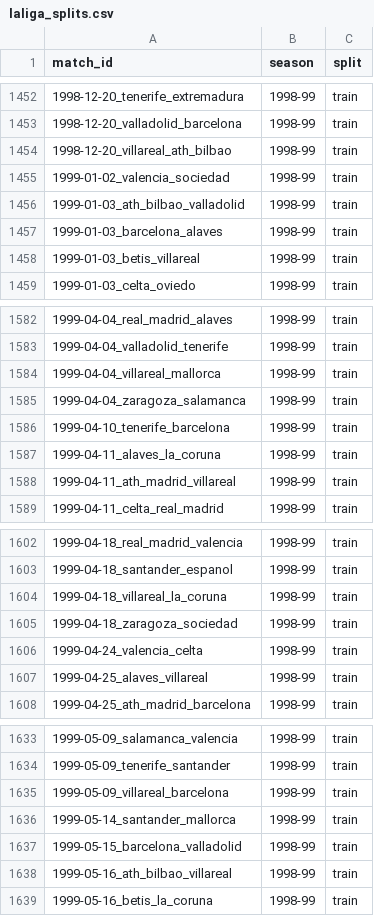
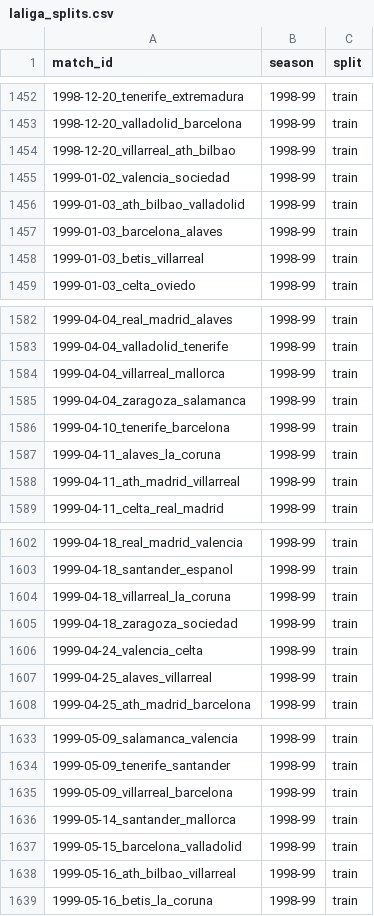
Before and after one commit to Bootcamp-IA-MAD-P7/proyecto6-grupo4, a CSV file: data/processed/splits/laliga_splits.csv, drawn as a sheet; only a part is shown, gaps mark what is left out; the diff covers the shown part only.

```diff
--- a/data/processed/splits/laliga_splits.csv
+++ b/data/processed/splits/laliga_splits.csv
@@ -1453,3 +1453,3 @@ match_id,season,split
 1998-12-20_valladolid_barcelona,1998-99,train
-1998-12-20_villareal_ath_bilbao,1998-99,train
+1998-12-20_villarreal_ath_bilbao,1998-99,train
 1999-01-02_valencia_sociedad,1998-99,train
@@ -1457,3 +1457,3 @@ match_id,season,split
 1999-01-03_barcelona_alaves,1998-99,train
-1999-01-03_betis_villareal,1998-99,train
+1999-01-03_betis_villarreal,1998-99,train
 1999-01-03_celta_oviedo,1998-99,train
@@ -1583,3 +1583,3 @@ match_id,season,split
 1999-04-04_valladolid_tenerife,1998-99,train
-1999-04-04_villareal_mallorca,1998-99,train
+1999-04-04_villarreal_mallorca,1998-99,train
 1999-04-04_zaragoza_salamanca,1998-99,train
@@ -1587,3 +1587,3 @@ match_id,season,split
 1999-04-11_alaves_la_coruna,1998-99,train
-1999-04-11_ath_madrid_villareal,1998-99,train
+1999-04-11_ath_madrid_villarreal,1998-99,train
 1999-04-11_celta_real_madrid,1998-99,train
@@ -1603,6 +1603,6 @@ match_id,season,split
 1999-04-18_santander_espanol,1998-99,train
-1999-04-18_villareal_la_coruna,1998-99,train
+1999-04-18_villarreal_la_coruna,1998-99,train
 1999-04-18_zaragoza_sociedad,1998-99,train
 1999-04-24_valencia_celta,1998-99,train
-1999-04-25_alaves_villareal,1998-99,train
+1999-04-25_alaves_villarreal,1998-99,train
 1999-04-25_ath_madrid_barcelona,1998-99,train
@@ -1634,6 +1634,6 @@ match_id,season,split
 1999-05-09_tenerife_santander,1998-99,train
-1999-05-09_villareal_barcelona,1998-99,train
+1999-05-09_villarreal_barcelona,1998-99,train
 1999-05-14_santander_mallorca,1998-99,train
 1999-05-15_barcelona_valladolid,1998-99,train
-1999-05-16_ath_bilbao_villareal,1998-99,train
+1999-05-16_ath_bilbao_villarreal,1998-99,train
 1999-05-16_betis_la_coruna,1998-99,train
```
Also changed, not shown: 30 edited cells elsewhere in this file, 6 other files.
